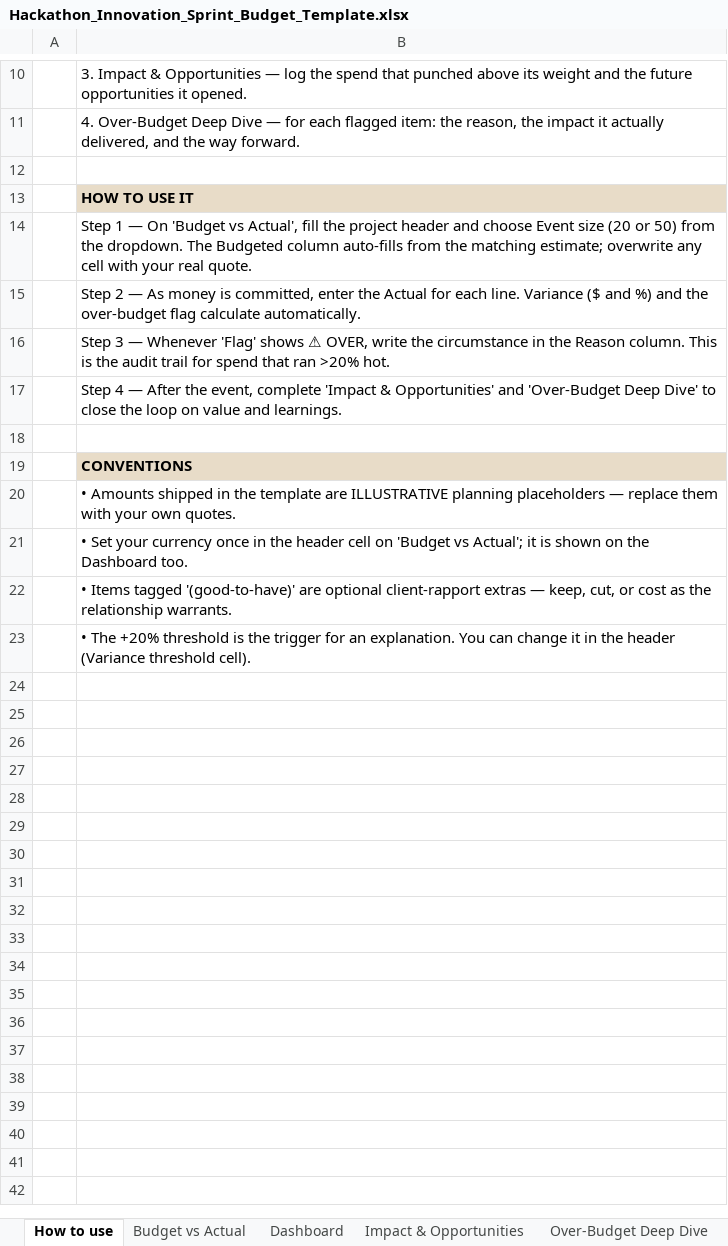
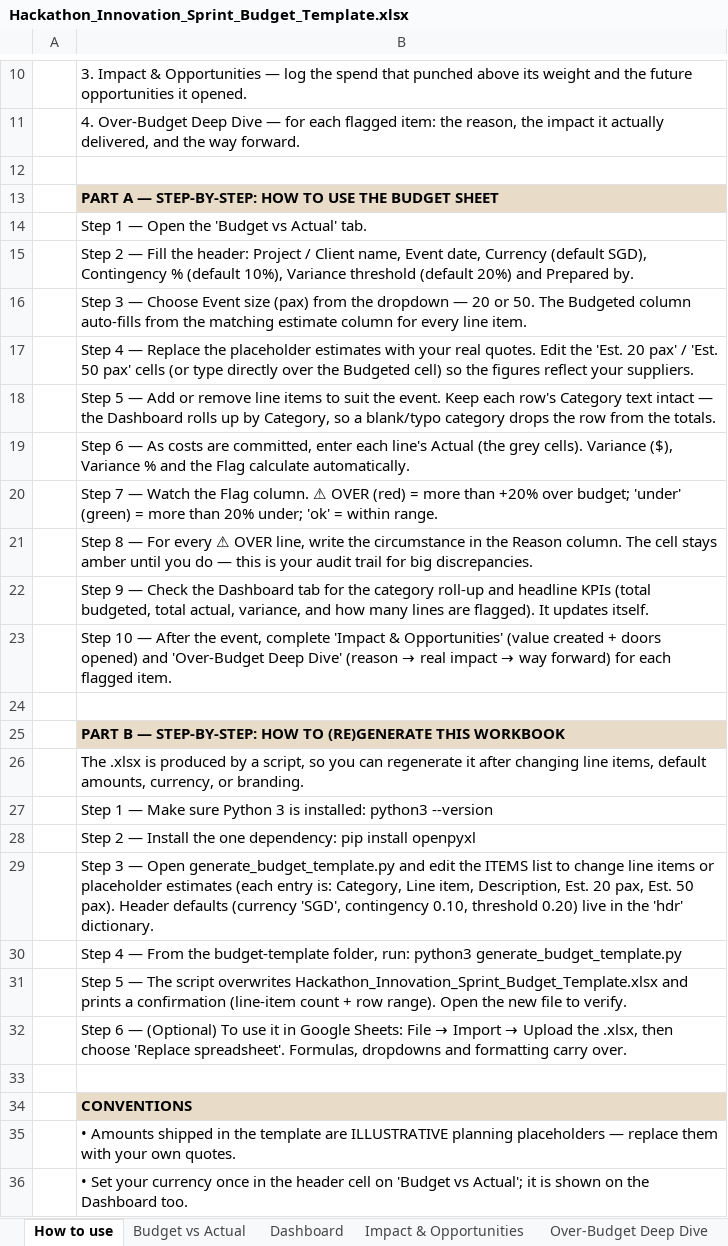
Before and after one commit to ghouls117/mochi-collective, an Excel workbook: budget-template/Hackathon_Innovation_Sprint_Budget_Template.xlsx, sheet How to use, drawn as a sheet; only a part is shown, gaps mark what is left out; the shorter side is filled out with more unchanged rows; values as stored, in another font and other column widths than the file's, no borders; the diff names each change by its address in the sheet, - before the commit and + after, or states it on an @@ line.

```diff
--- a/budget-template/Hackathon_Innovation_Sprint_Budget_Template.xlsx (sheet How to use)
+++ b/budget-template/Hackathon_Innovation_Sprint_Budget_Template.xlsx (sheet How to use)
-B13: HOW TO USE IT
+B13: PART A — STEP-BY-STEP: HOW TO USE THE BUDGET SHEET
-B14: …1 — On 'Budget vs Actual', fill the project header and choose Event size (20 or 50) from the dropdown. The Budgeted column auto-fills from the matching estimate; overwrite any cell with your real quote.
+B14: …1 — Open the 'Budget vs Actual' tab.
-B15: …2 — As money is committed, enter the Actual for each line. Variance ($ and %) and the over-budget flag calculate automatically.
+B15: …2 — Fill the header: Project / Client name, Event date, Currency (default SGD), Contingency % (default 10%), Variance threshold (default 20%) and Prepared by.
-B16: …3 — Whenever 'Flag' shows ⚠ OVER, write the circumstance in the Reason column. This is the audit trail for spend that ran >20% hot.
+B16: …3 — Choose Event size (pax) from the dropdown — 20 or 50. The Budgeted column auto-fills from the matching estimate column for every line item.
-B17: …4 — After the event, complete 'Impact & Opportunities' and 'Over-Budget Deep Dive' to close the loop on value and learnings.
+B17: …4 — Replace the placeholder estimates with your real quotes. Edit the 'Est. 20 pax' / 'Est. 50 pax' cells (or type directly over the Budgeted cell) so the figures reflect your suppliers.
+row 18:  | Step 5 — Add or remove line items to suit the event. Keep each row's Category text intact — the Dashboard rolls up by Category, so a blank/typo category drops the row from the totals.
+row 19:  | Step 6 — As costs are committed, enter each line's Actual (the grey cells). Variance ($), Variance % and the Flag calculate automatically.
+row 20:  | Step 7 — Watch the Flag column. ⚠ OVER (red) = more than +20% over budget; 'under' (green) = more than 20% under; 'ok' = within range.
+row 21:  | Step 8 — For every ⚠ OVER line, write the circumstance in the Reason column. The cell stays amber until you do — this is your audit trail for big discrepancies.
+row 22:  | Step 9 — Check the Dashboard tab for the category roll-up and headline KPIs (total budgeted, total actual, variance, and how many lines are flagged). It updates itself.
+row 23:  | Step 10 — After the event, complete 'Impact & Opportunities' (value created + doors opened) and 'Over-Budget Deep Dive' (reason → real impact → way forward) for each flagged item.
+row 24: (empty)
+row 25:  | PART B — STEP-BY-STEP: HOW TO (RE)GENERATE THIS WORKBOOK
+row 26:  | The .xlsx is produced by a script, so you can regenerate it after changing line items, default amounts, currency, or branding.
+row 27:  | Step 1 — Make sure Python 3 is installed: python3 --version
+row 28:  | Step 2 — Install the one dependency: pip install openpyxl
+row 29:  | Step 3 — Open generate_budget_template.py and edit the ITEMS list to change line items or placeholder estimates (each entry is: Category, Line item, Description, Est. 20 pax, Est. 50 pax). Header defaults (currency 'SGD', contingency 0.10, threshold 0.20) live in the 'hdr' dictionary.
+row 30:  | Step 4 — From the budget-template folder, run: python3 generate_budget_template.py
+row 31:  | Step 5 — The script overwrites Hackathon_Innovation_Sprint_Budget_Template.xlsx and prints a confirmation (line-item count + row range). Open the new file to verify.
+row 32:  | Step 6 — (Optional) To use it in Google Sheets: File → Import → Upload the .xlsx, then choose 'Replace spreadsheet'. Formulas, dropdowns and formatting carry over.
```
Also changed, not shown: 2 other files.
